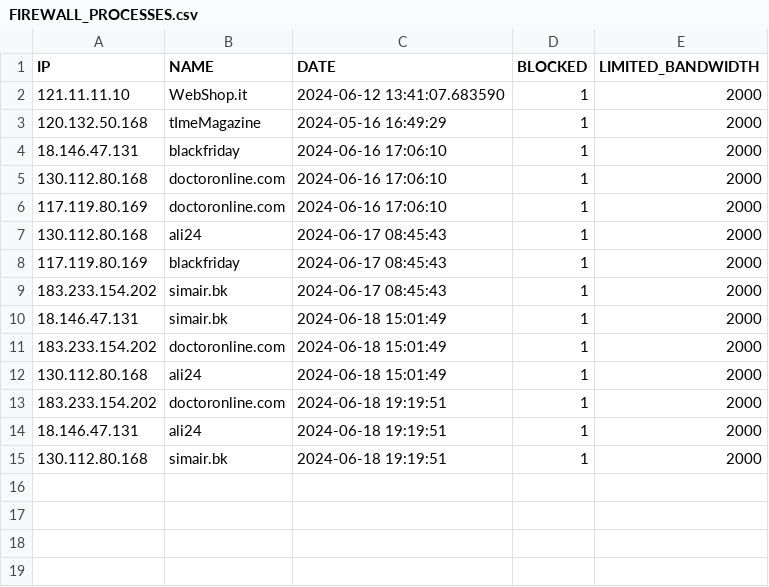
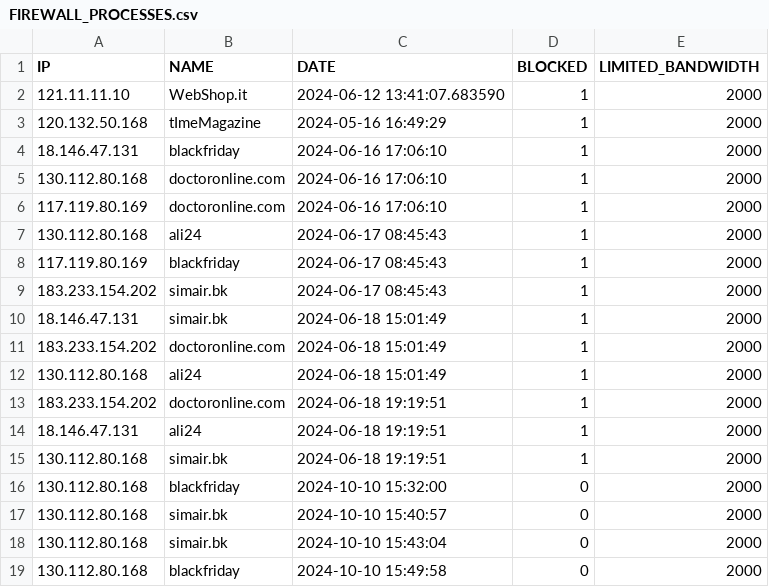
Before and after one commit to unibuc-cs/CyberGuardian, a CSV file: RAGSupport/dataForRAG/Hospital_DDoSSnapshot_Data/FIREWALL_PROCESSES.csv, drawn as a sheet.

```diff
--- a/RAGSupport/dataForRAG/Hospital_DDoSSnapshot_Data/FIREWALL_PROCESSES.csv
+++ b/RAGSupport/dataForRAG/Hospital_DDoSSnapshot_Data/FIREWALL_PROCESSES.csv
@@ -15 +15,5 @@ IP,NAME,DATE,BLOCKED,LIMITED_BANDWIDTH
 130.112.80.168,simair.bk,2024-06-18 19:19:51,1,2000
+130.112.80.168,blackfriday,2024-10-10 15:32:00,0,2000
+130.112.80.168,simair.bk,2024-10-10 15:40:57,0,2000
+130.112.80.168,simair.bk,2024-10-10 15:43:04,0,2000
+130.112.80.168,blackfriday,2024-10-10 15:49:58,0,2000
```
Also changed, not shown: 13 other files.
